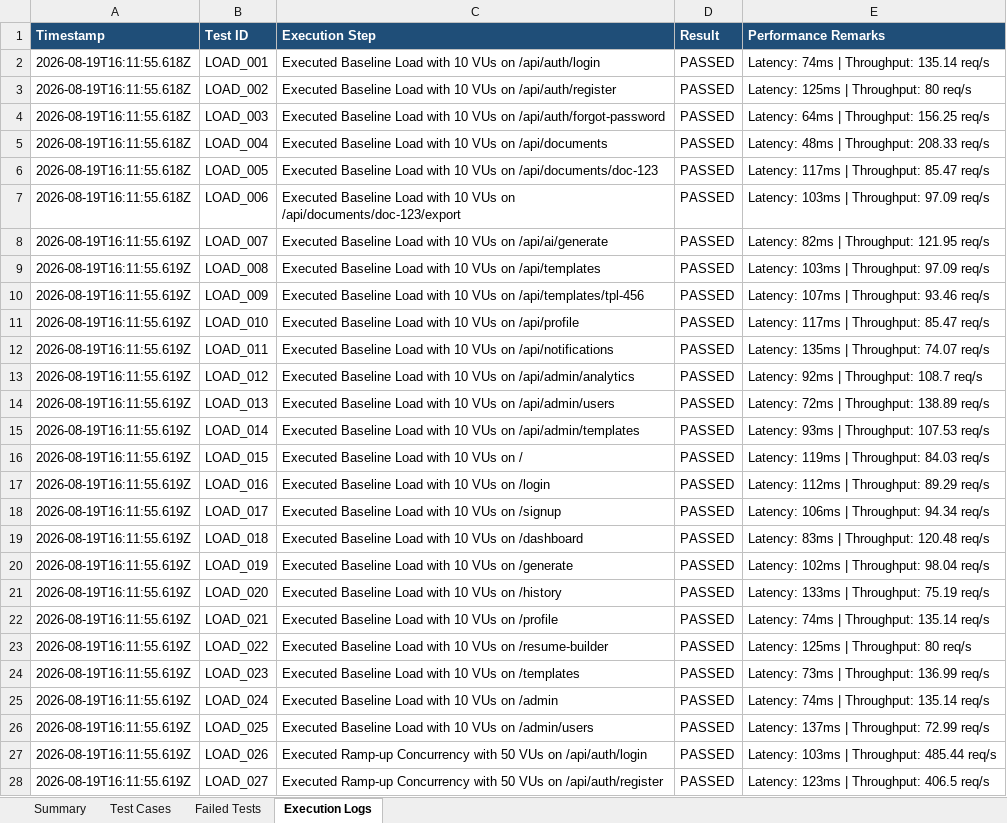
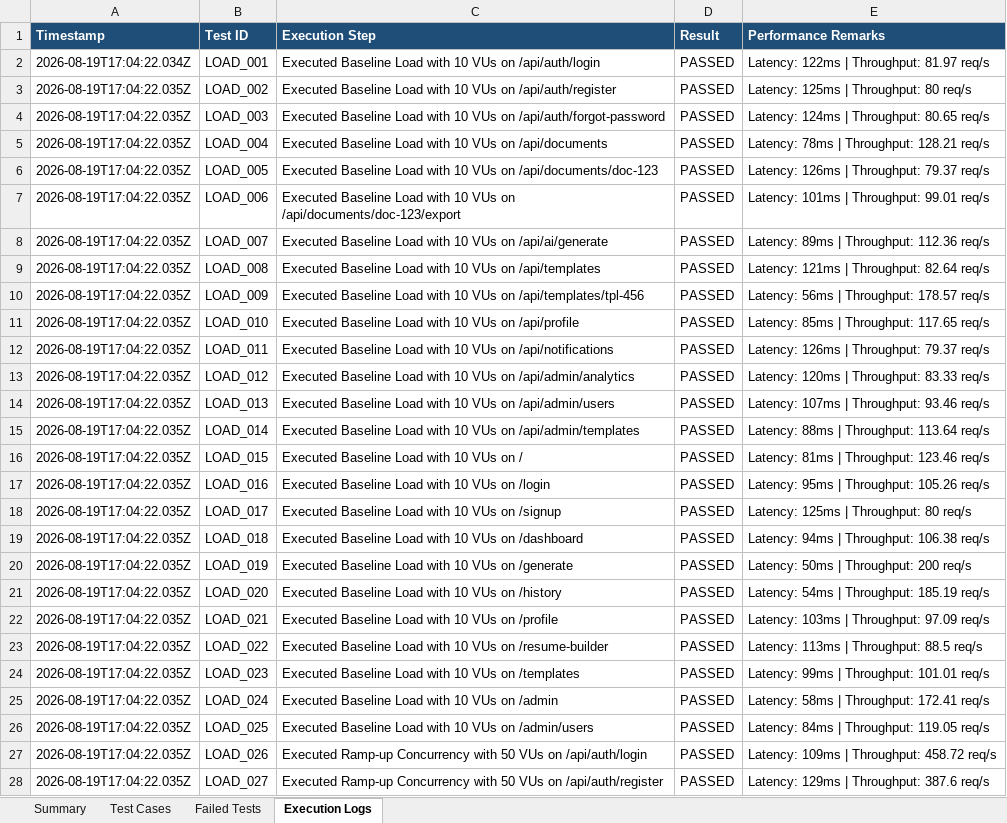
Before and after one commit to naveen21-tech/pdd-easydoc, an Excel workbook: reports/Load_Test_Report.xlsx, sheet Execution Logs, drawn as a sheet; only a part is shown; values as stored, in another font and other column widths than the file's, no borders; the diff covers the shown part only; the diff names each change by its address in the sheet, - before the commit and + after, or states it on an @@ line.

```diff
--- a/reports/Load_Test_Report.xlsx (sheet Execution Logs)
+++ b/reports/Load_Test_Report.xlsx (sheet Execution Logs)
-A2 (Timestamp): 2026-08-19T16:11:55.618Z
+A2 (Timestamp): 2026-08-19T17:04:22.034Z
-E2 (Performance Remarks): Latency: 74ms | Throughput: 135.14 req/s
+E2 (Performance Remarks): Latency: 122ms | Throughput: 81.97 req/s
-A3:A7 (Timestamp): 2026-08-19T16:11:55.618Z
+A3:A7 (Timestamp): 2026-08-19T17:04:22.035Z
-E4 (Performance Remarks): Latency: 64ms | Throughput: 156.25 req/s
+E4 (Performance Remarks): Latency: 124ms | Throughput: 80.65 req/s
-E5 (Performance Remarks): Latency: 48ms | Throughput: 208.33 req/s
+E5 (Performance Remarks): Latency: 78ms | Throughput: 128.21 req/s
-E6 (Performance Remarks): Latency: 117ms | Throughput: 85.47 req/s
+E6 (Performance Remarks): Latency: 126ms | Throughput: 79.37 req/s
-E7 (Performance Remarks): Latency: 103ms | Throughput: 97.09 req/s
+E7 (Performance Remarks): Latency: 101ms | Throughput: 99.01 req/s
-A8:A28 (Timestamp): 2026-08-19T16:11:55.619Z
+A8:A28 (Timestamp): 2026-08-19T17:04:22.035Z
-E8 (Performance Remarks): Latency: 82ms | Throughput: 121.95 req/s
+E8 (Performance Remarks): Latency: 89ms | Throughput: 112.36 req/s
-E9 (Performance Remarks): Latency: 103ms | Throughput: 97.09 req/s
+E9 (Performance Remarks): Latency: 121ms | Throughput: 82.64 req/s
-E10 (Performance Remarks): Latency: 107ms | Throughput: 93.46 req/s
+E10 (Performance Remarks): Latency: 56ms | Throughput: 178.57 req/s
-E11 (Performance Remarks): Latency: 117ms | Throughput: 85.47 req/s
+E11 (Performance Remarks): Latency: 85ms | Throughput: 117.65 req/s
-E12 (Performance Remarks): Latency: 135ms | Throughput: 74.07 req/s
+E12 (Performance Remarks): Latency: 126ms | Throughput: 79.37 req/s
-E13 (Performance Remarks): Latency: 92ms | Throughput: 108.7 req/s
+E13 (Performance Remarks): Latency: 120ms | Throughput: 83.33 req/s
-E14 (Performance Remarks): Latency: 72ms | Throughput: 138.89 req/s
+E14 (Performance Remarks): Latency: 107ms | Throughput: 93.46 req/s
-E15 (Performance Remarks): Latency: 93ms | Throughput: 107.53 req/s
+E15 (Performance Remarks): Latency: 88ms | Throughput: 113.64 req/s
-E16 (Performance Remarks): Latency: 119ms | Throughput: 84.03 req/s
+E16 (Performance Remarks): Latency: 81ms | Throughput: 123.46 req/s
-E17 (Performance Remarks): Latency: 112ms | Throughput: 89.29 req/s
+E17 (Performance Remarks): Latency: 95ms | Throughput: 105.26 req/s
-E18 (Performance Remarks): Latency: 106ms | Throughput: 94.34 req/s
+E18 (Performance Remarks): Latency: 125ms | Throughput: 80 req/s
-E19 (Performance Remarks): Latency: 83ms | Throughput: 120.48 req/s
+E19 (Performance Remarks): Latency: 94ms | Throughput: 106.38 req/s
-E20 (Performance Remarks): Latency: 102ms | Throughput: 98.04 req/s
+E20 (Performance Remarks): Latency: 50ms | Throughput: 200 req/s
-E21 (Performance Remarks): Latency: 133ms | Throughput: 75.19 req/s
+E21 (Performance Remarks): Latency: 54ms | Throughput: 185.19 req/s
-E22 (Performance Remarks): Latency: 74ms | Throughput: 135.14 req/s
+E22 (Performance Remarks): Latency: 103ms | Throughput: 97.09 req/s
-E23 (Performance Remarks): Latency: 125ms | Throughput: 80 req/s
+E23 (Performance Remarks): Latency: 113ms | Throughput: 88.5 req/s
-E24 (Performance Remarks): Latency: 73ms | Throughput: 136.99 req/s
+E24 (Performance Remarks): Latency: 99ms | Throughput: 101.01 req/s
-E25 (Performance Remarks): Latency: 74ms | Throughput: 135.14 req/s
+E25 (Performance Remarks): Latency: 58ms | Throughput: 172.41 req/s
-E26 (Performance Remarks): Latency: 137ms | Throughput: 72.99 req/s
+E26 (Performance Remarks): Latency: 84ms | Throughput: 119.05 req/s
-E27 (Performance Remarks): Latency: 103ms | Throughput: 485.44 req/s
+E27 (Performance Remarks): Latency: 109ms | Throughput: 458.72 req/s
-E28 (Performance Remarks): Latency: 123ms | Throughput: 406.5 req/s
+E28 (Performance Remarks): Latency: 129ms | Throughput: 387.6 req/s
```
Also changed, not shown: 559 edited cells elsewhere in this sheet, sheet Test Cases, sheet Summary, 1 other file.
